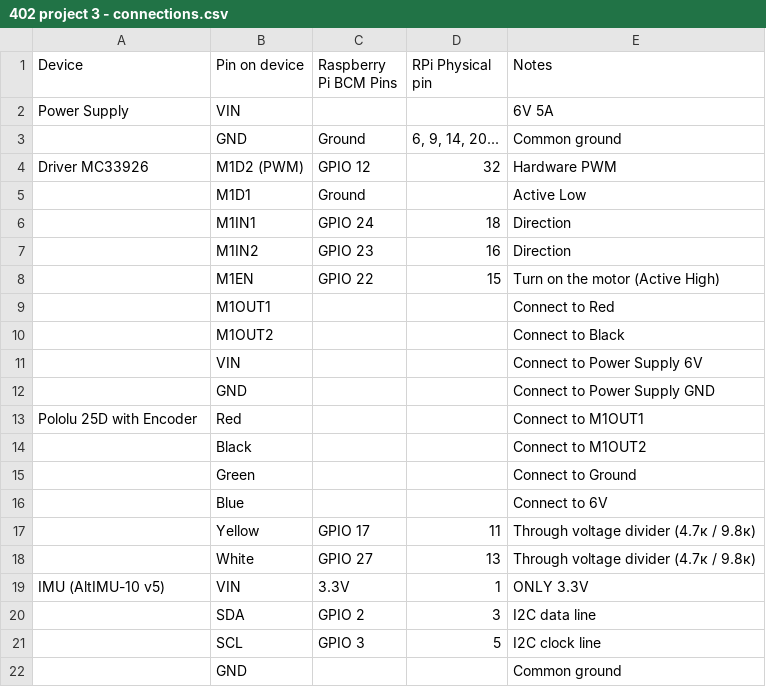
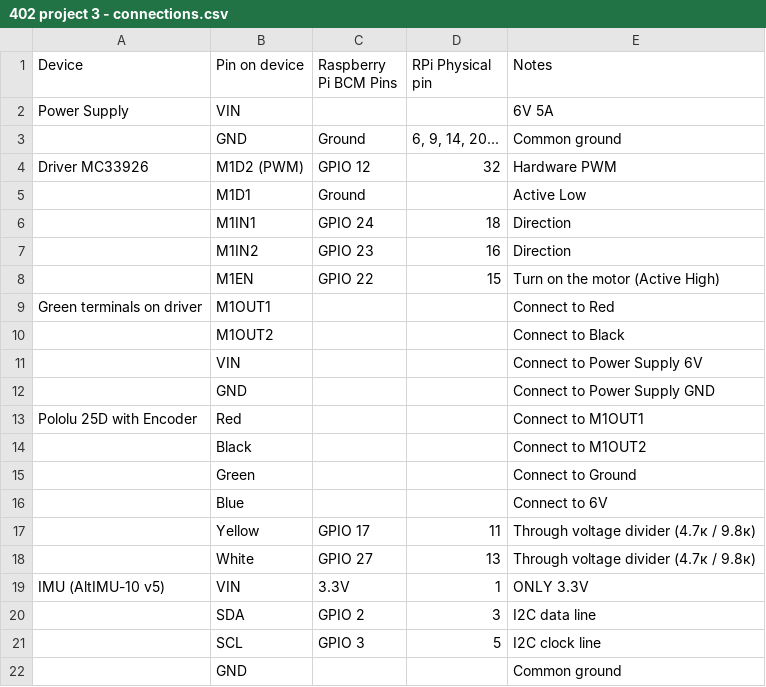
Before and after one commit to retr0boy/402p3, a CSV file: 402 project 3 - connections.csv, drawn as a sheet.

Commit message:
Update 402 project 3 - connections.csv

```diff
--- a/402 project 3 - connections.csv
+++ b/402 project 3 - connections.csv
@@ -8,3 +8,3 @@ Driver MC33926,M1D2 (PWM),GPIO 12,32,Hardware PWM
 ,M1EN,GPIO 22,15,Turn on the motor (Active High)
-,M1OUT1,,,Connect to Red
+Green terminals on driver,M1OUT1,,,Connect to Red
 ,M1OUT2,,,Connect to Black
```
